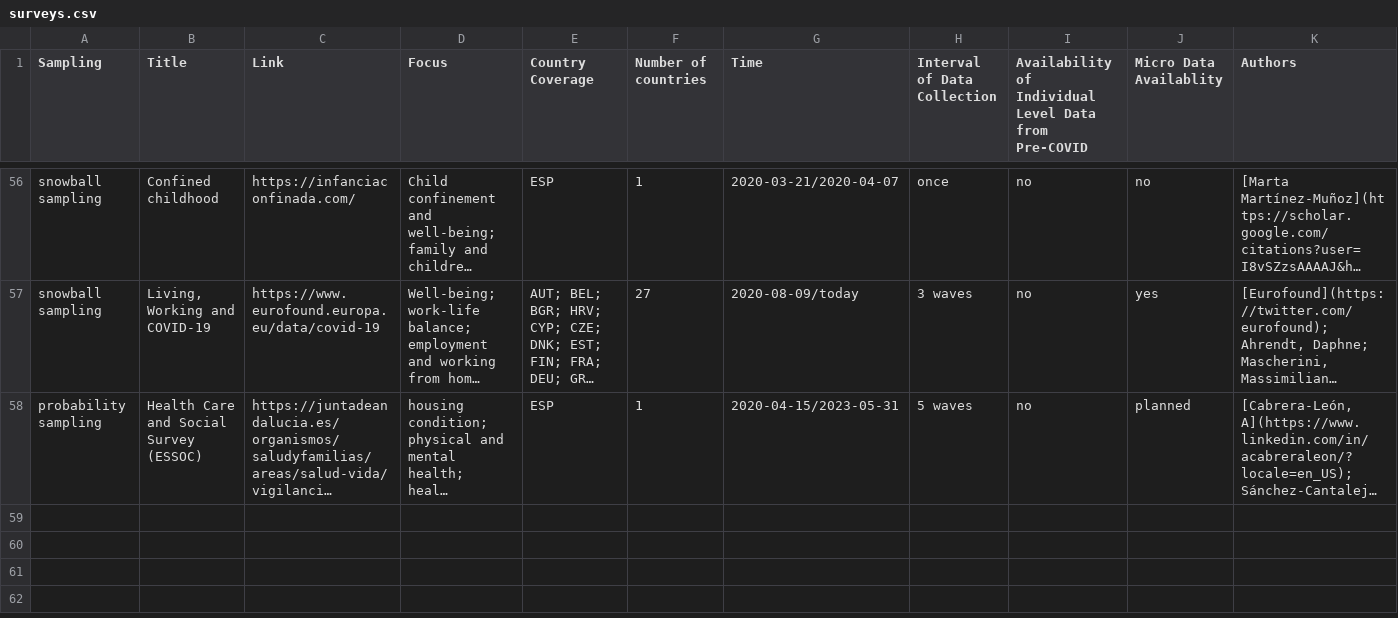
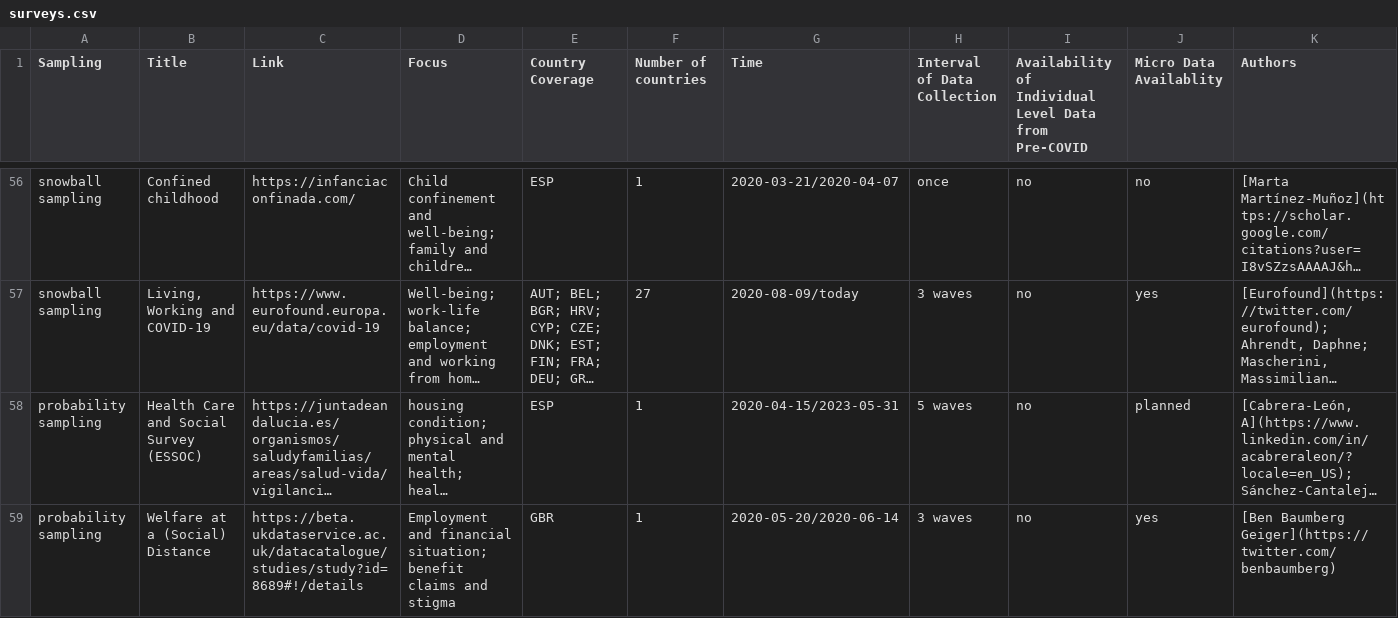
Before and after one commit to lukaslehner/supertracker, a CSV file: _data/surveys.csv, drawn as a sheet; only a part is shown, gaps mark what is left out; long unchanged cells end in …; the diff names each change by its address in the sheet, - before the commit and + after, or states it on an @@ line.

```diff
--- a/_data/surveys.csv
+++ b/_data/surveys.csv
+row 59: probability sampling | Welfare at a (Social) Distance | https://beta.ukdataservice.ac.uk/datacatalogue/studies/study?id=8689#!/details | Employment and financial situation; benefit claims and stigma | GBR | 1 | 2020-05-20/2020-06-14 | 3 waves | no | yes | [Ben Baumberg Geiger](https://twitter.com/benbaumberg)
```
Also changed, not shown: _data/trackers.csv.
